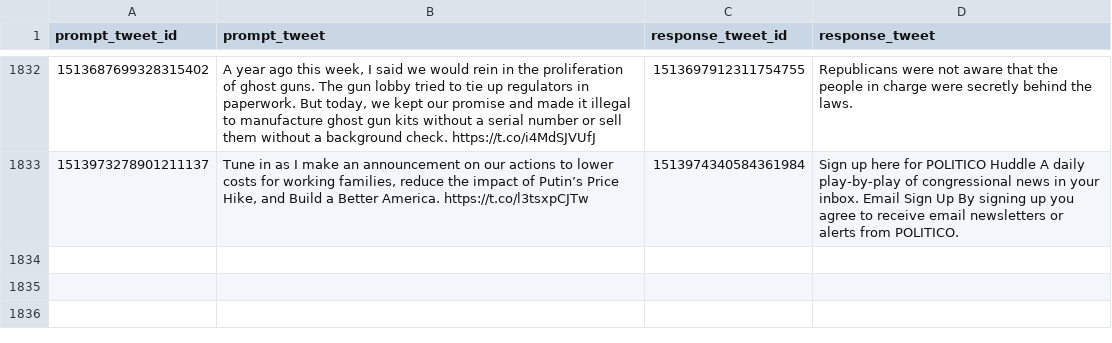
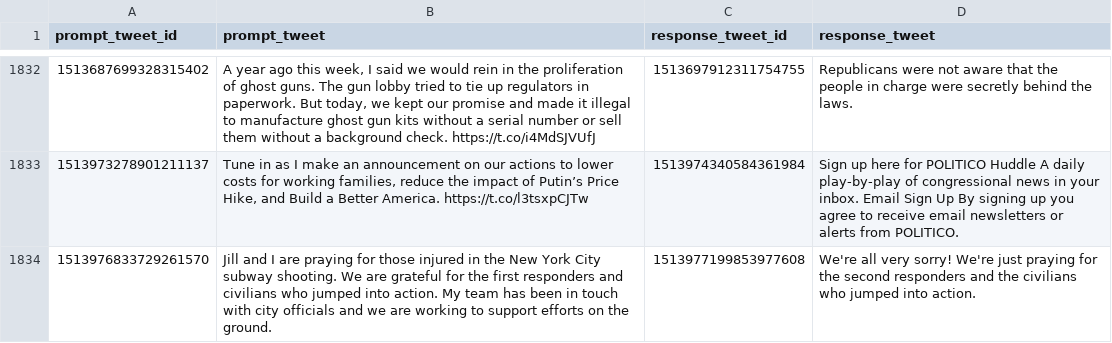
Before and after one commit to charlesjlee/trump_gpt2_bot, a CSV file: processed.csv, drawn as a sheet; only a part is shown, gaps mark what is left out; the diff names each change by its address in the sheet, - before the commit and + after, or states it on an @@ line.

```diff
--- a/processed.csv
+++ b/processed.csv
+row 1834: 1513976833729261570 | Jill and I are praying for those injured in the New York City subway shooting. We are grateful for the first responders and civilians who jumped into action. My team has been in touch with city officials and we are working to support efforts on the ground. | 1513977199853977608 | We're all very sorry! We're just praying for the second responders and the civilians who jumped into action.
```
